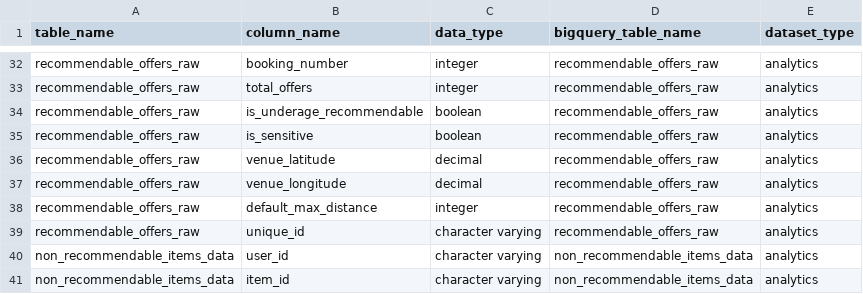
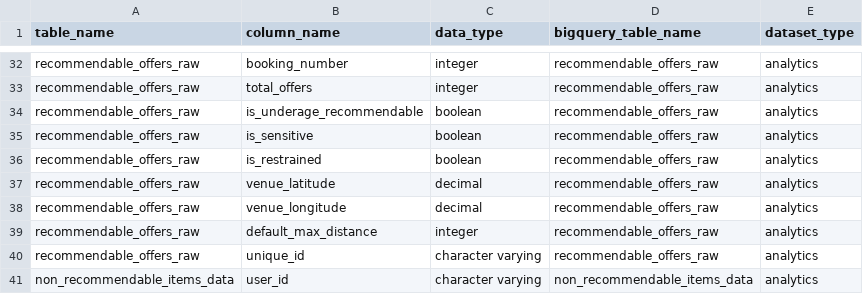
Before and after one commit to pass-culture/data-gcp, a CSV file: orchestration/dags/ressources/tables.csv, drawn as a sheet; only a part is shown, gaps mark what is left out; the shorter side is filled out with more unchanged rows.

```diff
--- a/orchestration/dags/ressources/tables.csv
+++ b/orchestration/dags/ressources/tables.csv
@@ -35,2 +35,3 @@ recommendable_offers_raw,is_underage_recommendable,boolean,recommendable_offers_
 recommendable_offers_raw,is_sensitive,boolean,recommendable_offers_raw,analytics
+recommendable_offers_raw,is_restrained,boolean,recommendable_offers_raw,analytics
 recommendable_offers_raw,venue_latitude,decimal,recommendable_offers_raw,analytics
```
Also changed, not shown: 4 other files.
